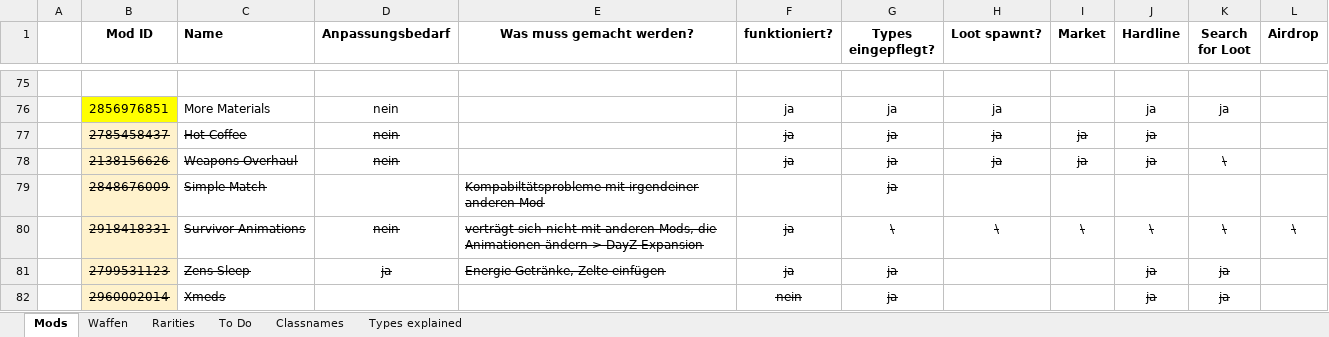
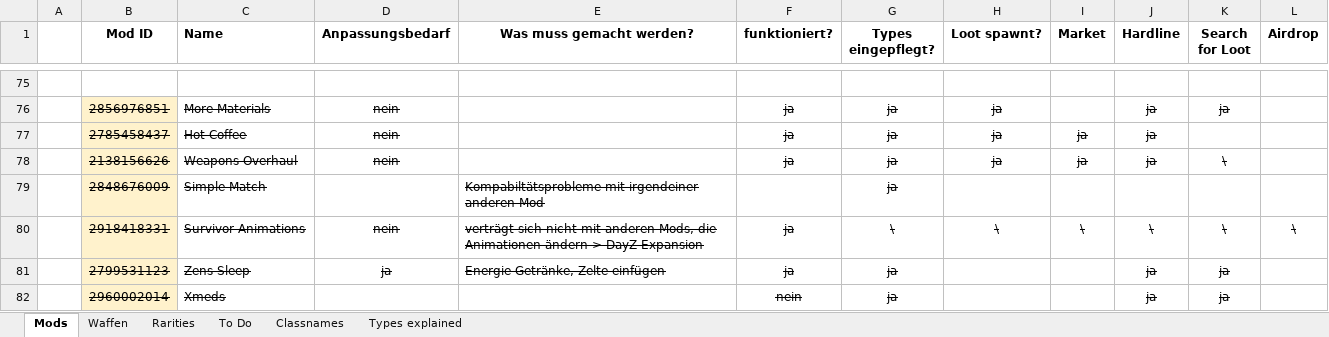
Before and after one commit to Skolmeister/Immersive-DayZ-Experience, an Excel workbook: ressources/DayZ Mods.xlsx, sheet Mods, drawn as a sheet; only a part is shown, gaps mark what is left out; values as stored, in another font and other column widths than the file's, no borders; the diff covers the shown part only; the diff names each change by its address in the sheet, - before the commit and + after, or states it on an @@ line.

```diff
--- a/ressources/DayZ Mods.xlsx (sheet Mods)
+++ b/ressources/DayZ Mods.xlsx (sheet Mods)
-B76:D76 strikethrough: off
+B76:D76 strikethrough: on
-B76 fill: #FFFF00
+B76 fill: #FFF2CC
-F76:H76 strikethrough: off
+F76:H76 strikethrough: on
-J76:K76 strikethrough: off
+J76:K76 strikethrough: on
```
Also changed, not shown: 16 added rows and 16 removed rows elsewhere in this sheet, sheet Waffen, 9 other files.
